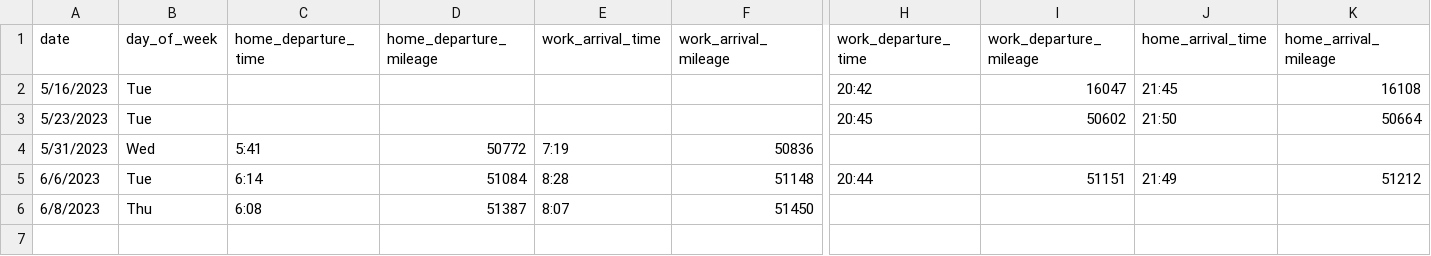
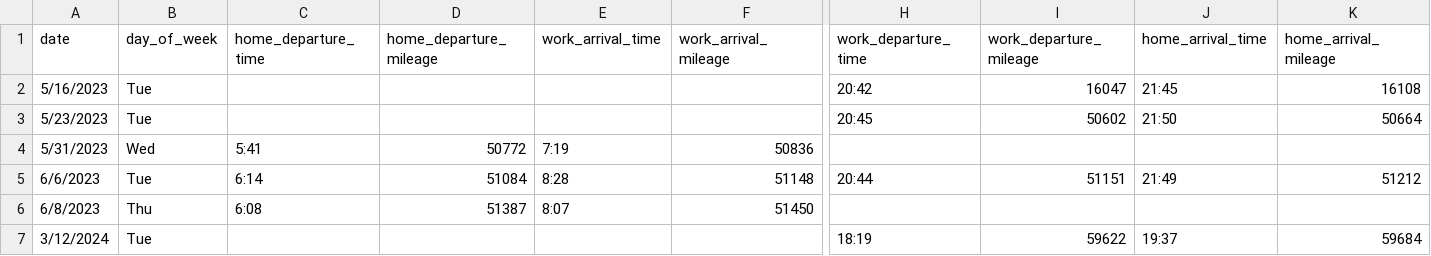
Before and after one commit to jahearn3/commuting, a CSV file: commuting_bellevue.csv, drawn as a sheet; only a part is shown, gaps mark what is left out; rows hold the shown columns only; the diff names each change by its address in the sheet, - before the commit and + after, or states it on an @@ line.

```diff
--- a/commuting_bellevue.csv
+++ b/commuting_bellevue.csv
+row 7: 3/12/2024 | Tue |  |  |  |  | 18:19 | 59622 | 19:37 | 59684
```
Also changed, not shown: commuting_port_orchard_driving.csv, 15 other files.
